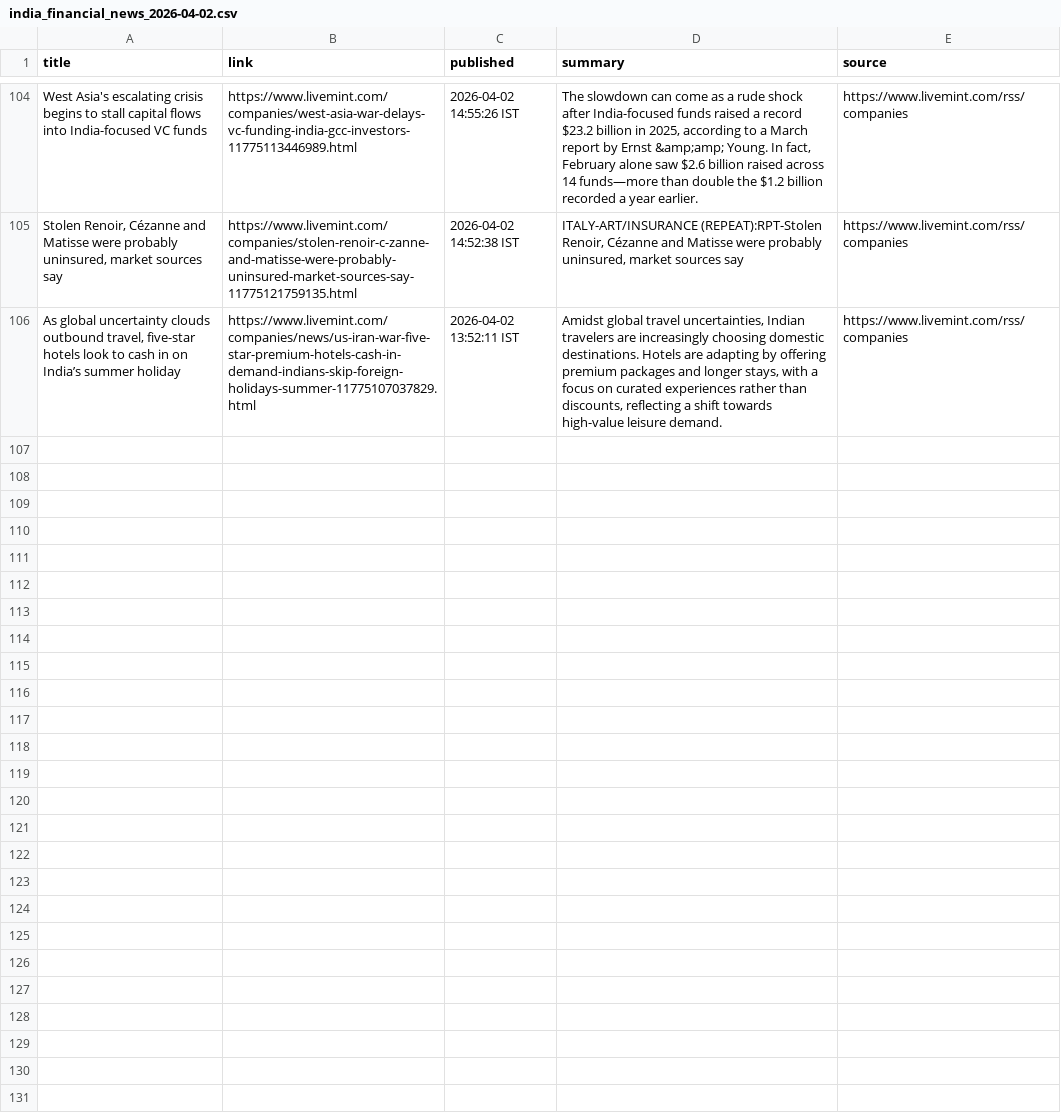
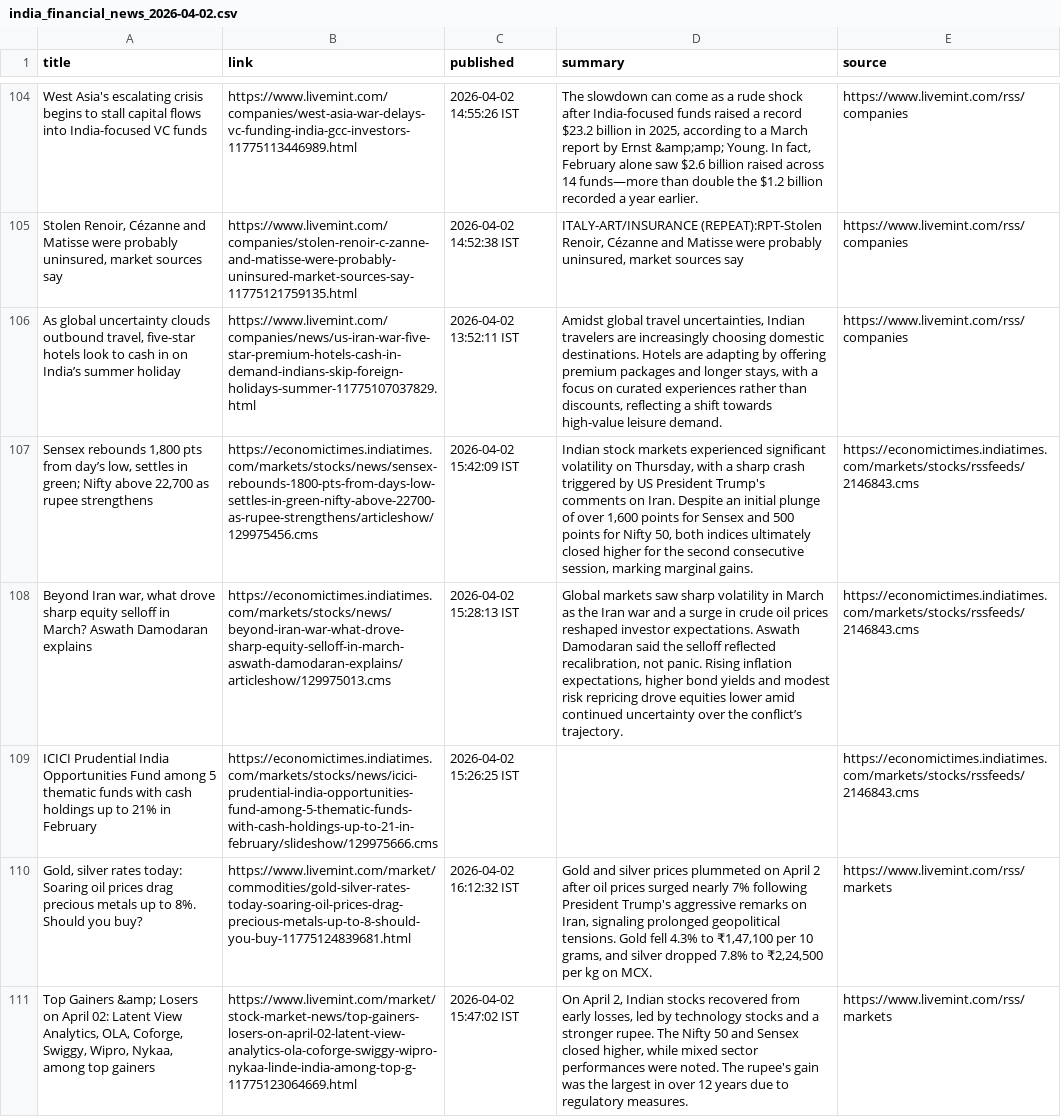
Before and after one commit to aarshrana007/Stock_Analysis, a CSV file: news_data/india_financial_news_2026-04-02.csv, drawn as a sheet; only a part is shown, gaps mark what is left out; the diff covers the shown part only; the diff names each change by its address in the sheet, - before the commit and + after, or states it on an @@ line.

```diff
--- a/news_data/india_financial_news_2026-04-02.csv
+++ b/news_data/india_financial_news_2026-04-02.csv
+row 107: Sensex rebounds 1,800 pts from day’s low, settles in green; Nifty above 22,700 as rupee strengthens | https://economictimes.indiatimes.com/markets/stocks/news/sensex-rebounds-1800-pts-from-days-low-settles-in-green-nifty-above-22700-as-rupee-strengthens/articleshow/129975456.cms | 2026-04-02 15:42:09 IST | Indian stock markets experienced significant volatility on Thursday, with a sharp crash triggered by US President Trump's comments on Iran. Despite an initial plunge of over 1,600 points for Sensex and 500 points for Nifty 50, both indices ultimately closed higher for the second consecutive session, marking marginal gains. | https://economictimes.indiatimes.com/markets/stocks/rssfeeds/2146843.cms
+row 108: Beyond Iran war, what drove sharp equity selloff in March? Aswath Damodaran explains | https://economictimes.indiatimes.com/markets/stocks/news/beyond-iran-war-what-drove-sharp-equity-selloff-in-march-aswath-damodaran-explains/articleshow/129975013.cms | 2026-04-02 15:28:13 IST | Global markets saw sharp volatility in March as the Iran war and a surge in crude oil prices reshaped investor expectations. Aswath Damodaran said the selloff reflected recalibration, not panic. Rising inflation expectations, higher bond yields and modest risk repricing drove equities lower amid continued uncertainty over the conflict’s trajectory. | https://economictimes.indiatimes.com/markets/stocks/rssfeeds/2146843.cms
+row 109: ICICI Prudential India Opportunities Fund among 5 thematic funds with cash holdings up to 21% in February | https://economictimes.indiatimes.com/markets/stocks/news/icici-prudential-india-opportunities-fund-among-5-thematic-funds-with-cash-holdings-up-to-21-in-february/slideshow/129975666.cms | 2026-04-02 15:26:25 IST |  | https://economictimes.indiatimes.com/markets/stocks/rssfeeds/2146843.cms
+row 110: Gold, silver rates today: Soaring oil prices drag precious metals up to 8%. Should you buy? | https://www.livemint.com/market/commodities/gold-silver-rates-today-soaring-oil-prices-drag-precious-metals-up-to-8-should-you-buy-11775124839681.html | 2026-04-02 16:12:32 IST | Gold and silver prices plummeted on April 2 after oil prices surged nearly 7% following President Trump's aggressive remarks on Iran, signaling prolonged geopolitical tensions. Gold fell 4.3% to ₹1,47,100 per 10 grams, and silver dropped 7.8% to ₹2,24,500 per kg on MCX. | https://www.livemint.com/rss/markets
+row 111: Top Gainers &amp; Losers on April 02: Latent View Analytics, OLA, Coforge, Swiggy, Wipro, Nykaa, among top gainers | https://www.livemint.com/market/stock-market-news/top-gainers-losers-on-april-02-latent-view-analytics-ola-coforge-swiggy-wipro-nykaa-linde-india-among-top-g-11775123064669.html | 2026-04-02 15:47:02 IST | On April 2, Indian stocks recovered from early losses, led by technology stocks and a stronger rupee. The Nifty 50 and Sensex closed higher, while mixed sector performances were noted. The rupee's gain was the largest in over 12 years due to regulatory measures. | https://www.livemint.com/rss/markets
```
Also changed, not shown: 4 added rows elsewhere in this file, 1 other file.
